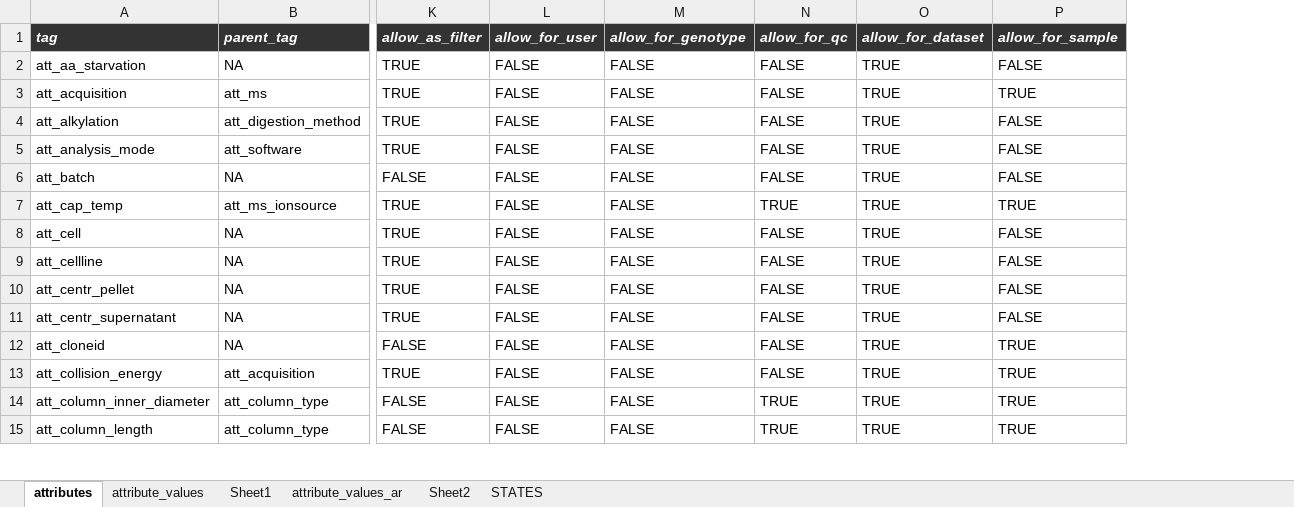
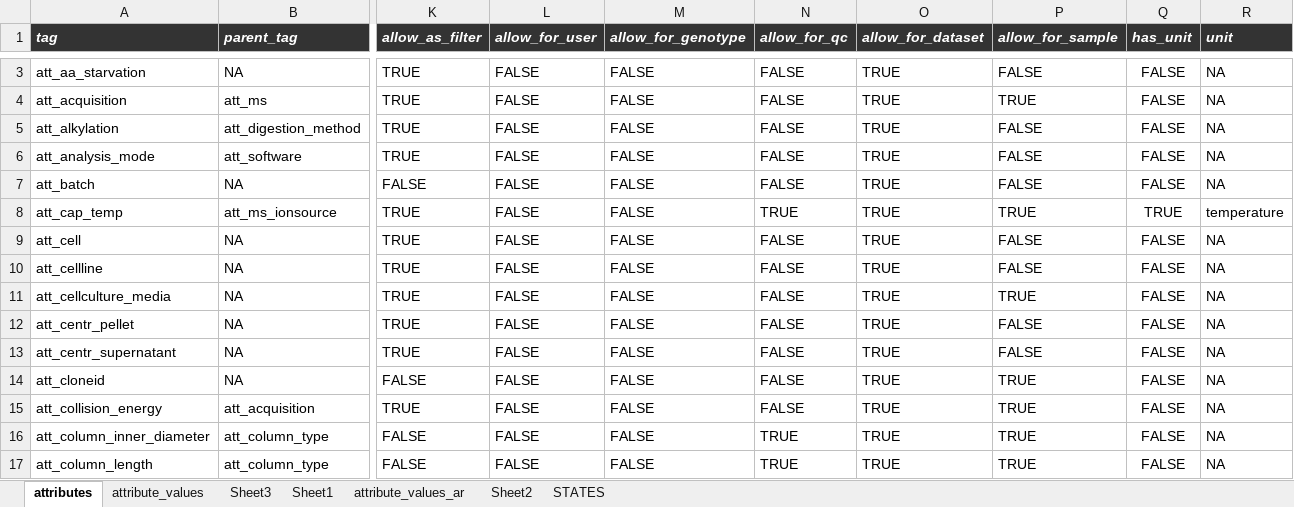
Before and after one commit to hnolCol/mitocube-backend, an Excel workbook: resources/attributes/attributes.xlsx, sheet attributes, drawn as a sheet; only a part is shown, gaps mark what is left out; values as stored, in another font and other column widths than the file's, no borders; conditional formats not drawn; addresses are those after the commit; rows hold the shown columns only; the diff covers the shown part only; the diff names each change by its address in the sheet, - before the commit and + after, or states it on an @@ line.

```diff
--- a/resources/attributes/attributes.xlsx (sheet attributes)
+++ b/resources/attributes/attributes.xlsx (sheet attributes)
+sheet tab: Sheet3
+column Q (has_unit), rows 3-10: FALSE | FALSE | FALSE | FALSE | FALSE | TRUE | FALSE | FALSE; rows 12-17: all FALSE
+column R (unit), rows 3-10: NA | NA | NA | NA | NA | temperature | NA | NA; rows 12-17: all NA
+row 11: att_cellculture_media | NA | TRUE | FALSE | FALSE | FALSE | TRUE | TRUE | FALSE | NA
```
Also changed, not shown: 4 added rows and 10 edited cells elsewhere in this sheet, sheet attribute_values, formulas that keep their value, 2 other files.
